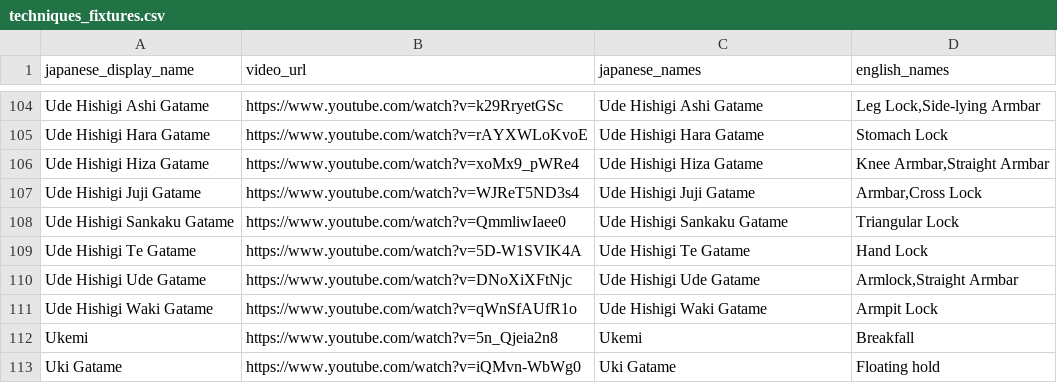
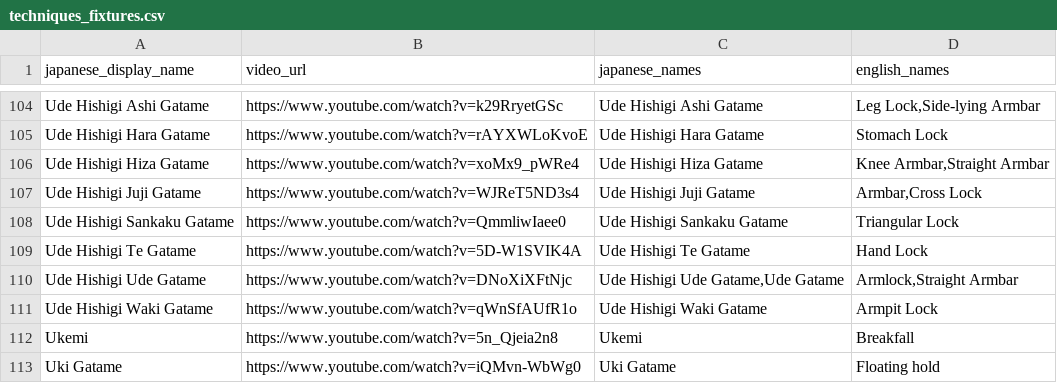
Before and after one commit to AbundantSalmon/judo-techniques-bot, a CSV file: judo_techniques_bot/data/techniques_fixtures.csv, drawn as a sheet; only a part is shown, gaps mark what is left out.

Commit message:
Add Ude Gatame variant

```diff
--- a/judo_techniques_bot/data/techniques_fixtures.csv
+++ b/judo_techniques_bot/data/techniques_fixtures.csv
@@ -109,3 +109,3 @@ Ude Hishigi Sankaku Gatame,https://www.youtube.com/watch?v=QmmliwIaee0,Ude Hishi
 Ude Hishigi Te Gatame,https://www.youtube.com/watch?v=5D-W1SVIK4A,Ude Hishigi Te Gatame,Hand Lock
-Ude Hishigi Ude Gatame,https://www.youtube.com/watch?v=DNoXiXFtNjc,Ude Hishigi Ude Gatame,"Armlock,Straight Armbar"
+Ude Hishigi Ude Gatame,https://www.youtube.com/watch?v=DNoXiXFtNjc,"Ude Hishigi Ude Gatame,Ude Gatame","Armlock,Straight Armbar"
 Ude Hishigi Waki Gatame,https://www.youtube.com/watch?v=qWnSfAUfR1o,Ude Hishigi Waki Gatame,Armpit Lock
```
